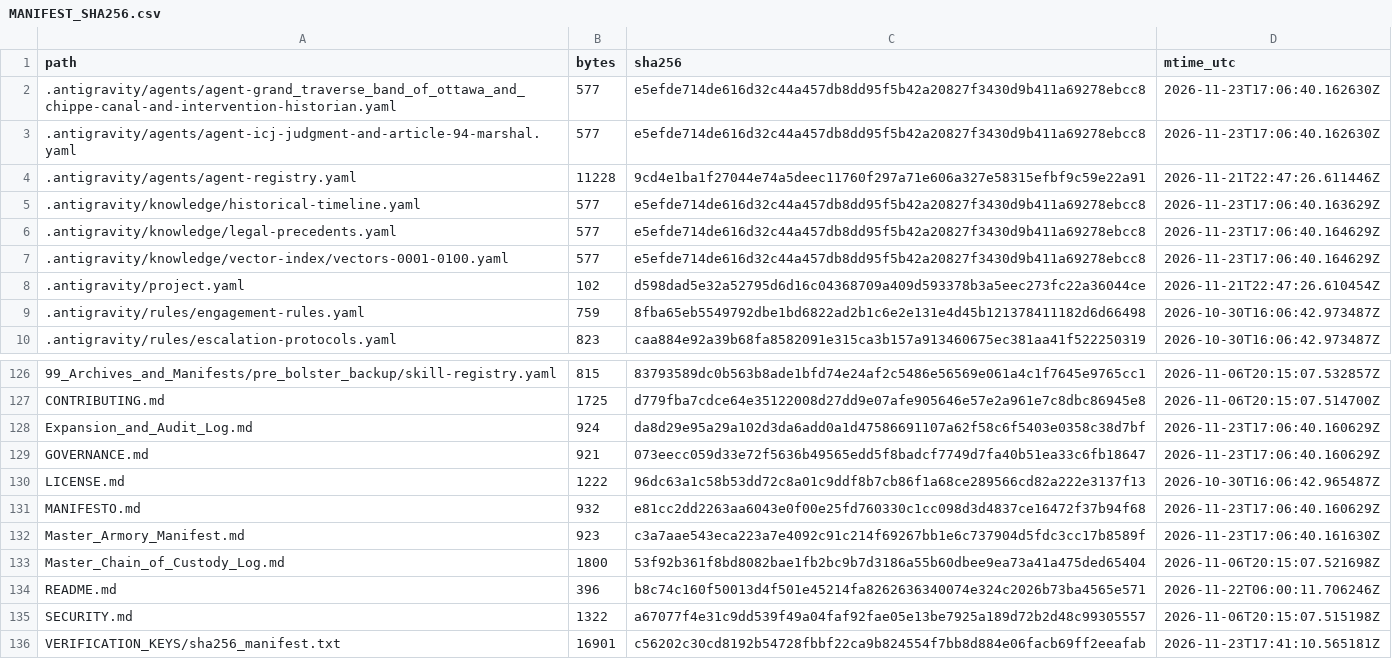
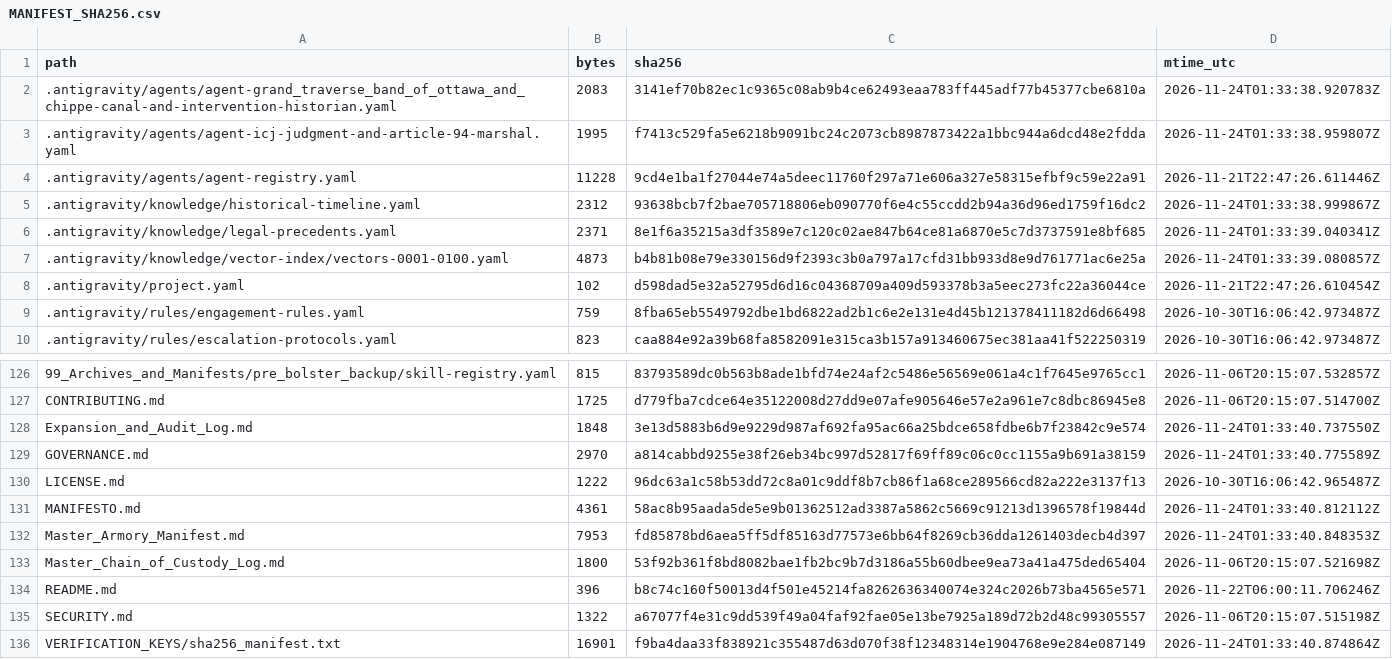
Before and after one commit to GlobalRestitutionAlliance/turtle-island-us-mi-grand-traverse-band-of-ottawa-and-chippe-master-litigation, a CSV file: 99_Archives_and_Manifests/MANIFEST_SHA256.csv, drawn as a sheet; only a part is shown, gaps mark what is left out; the diff covers the shown part only.

```diff
--- a/99_Archives_and_Manifests/MANIFEST_SHA256.csv
+++ b/99_Archives_and_Manifests/MANIFEST_SHA256.csv
@@ -1,8 +1,8 @@
 path,bytes,sha256,mtime_utc
-.antigravity/agents/agent-grand_traverse_band_of_ottawa_and_chippe-canal-and-intervention-historian.yaml,577,e5efde714de616d32c44a457db8dd95f5b42a20827f3430d9b411a69278ebcc8,2026-11-23T17:06:40.162630Z
-.antigravity/agents/agent-icj-judgment-and-article-94-marshal.yaml,577,e5efde714de616d32c44a457db8dd95f5b42a20827f3430d9b411a69278ebcc8,2026-11-23T17:06:40.162630Z
+.antigravity/agents/agent-grand_traverse_band_of_ottawa_and_chippe-canal-and-intervention-historian.yaml,2083,3141ef70b82ec1c9365c08ab9b4ce62493eaa783ff445adf77b45377cbe6810a,2026-11-24T01:33:38.920783Z
+.antigravity/agents/agent-icj-judgment-and-article-94-marshal.yaml,1995,f7413c529fa5e6218b9091bc24c2073cb8987873422a1bbc944a6dcd48e2fdda,2026-11-24T01:33:38.959807Z
 .antigravity/agents/agent-registry.yaml,11228,9cd4e1ba1f27044e74a5deec11760f297a71e606a327e58315efbf9c59e22a91,2026-11-21T22:47:26.611446Z
-.antigravity/knowledge/historical-timeline.yaml,577,e5efde714de616d32c44a457db8dd95f5b42a20827f3430d9b411a69278ebcc8,2026-11-23T17:06:40.163629Z
-.antigravity/knowledge/legal-precedents.yaml,577,e5efde714de616d32c44a457db8dd95f5b42a20827f3430d9b411a69278ebcc8,2026-11-23T17:06:40.164629Z
-.antigravity/knowledge/vector-index/vectors-0001-0100.yaml,577,e5efde714de616d32c44a457db8dd95f5b42a20827f3430d9b411a69278ebcc8,2026-11-23T17:06:40.164629Z
+.antigravity/knowledge/historical-timeline.yaml,2312,93638bcb7f2bae705718806eb090770f6e4c55ccdd2b94a36d96ed1759f16dc2,2026-11-24T01:33:38.999867Z
+.antigravity/knowledge/legal-precedents.yaml,2371,8e1f6a35215a3df3589e7c120c02ae847b64ce81a6870e5c7d3737591e8bf685,2026-11-24T01:33:39.040341Z
+.antigravity/knowledge/vector-index/vectors-0001-0100.yaml,4873,b4b81b08e79e330156d9f2393c3b0a797a17cfd31bb933d8e9d761771ac6e25a,2026-11-24T01:33:39.080857Z
 .antigravity/project.yaml,102,d598dad5e32a52795d6d16c04368709a409d593378b3a5eec273fc22a36044ce,2026-11-21T22:47:26.610454Z
@@ -127,7 +127,7 @@ path,bytes,sha256,mtime_utc
 CONTRIBUTING.md,1725,d779fba7cdce64e35122008d27dd9e07afe905646e57e2a961e7c8dbc86945e8,2026-11-06T20:15:07.514700Z
-Expansion_and_Audit_Log.md,924,da8d29e95a29a102d3da6add0a1d47586691107a62f58c6f5403e0358c38d7bf,2026-11-23T17:06:40.160629Z
-GOVERNANCE.md,921,073eecc059d33e72f5636b49565edd5f8badcf7749d7fa40b51ea33c6fb18647,2026-11-23T17:06:40.160629Z
+Expansion_and_Audit_Log.md,1848,3e13d5883b6d9e9229d987af692fa95ac66a25bdce658fdbe6b7f23842c9e574,2026-11-24T01:33:40.737550Z
+GOVERNANCE.md,2970,a814cabbd9255e38f26eb34bc997d52817f69ff89c06c0cc1155a9b691a38159,2026-11-24T01:33:40.775589Z
 LICENSE.md,1222,96dc63a1c58b53dd72c8a01c9ddf8b7cb86f1a68ce289566cd82a222e3137f13,2026-10-30T16:06:42.965487Z
-MANIFESTO.md,932,e81cc2dd2263aa6043e0f00e25fd760330c1cc098d3d4837ce16472f37b94f68,2026-11-23T17:06:40.160629Z
-Master_Armory_Manifest.md,923,c3a7aae543eca223a7e4092c91c214f69267bb1e6c737904d5fdc3cc17b8589f,2026-11-23T17:06:40.161630Z
+MANIFESTO.md,4361,58ac8b95aada5de5e9b01362512ad3387a5862c5669c91213d1396578f19844d,2026-11-24T01:33:40.812112Z
+Master_Armory_Manifest.md,7953,fd85878bd6aea5ff5df85163d77573e6bb64f8269cb36dda1261403decb4d397,2026-11-24T01:33:40.848353Z
 Master_Chain_of_Custody_Log.md,1800,53f92b361f8bd8082bae1fb2bc9b7d3186a55b60dbee9ea73a41a475ded65404,2026-11-06T20:15:07.521698Z
@@ -135,2 +135,2 @@ README.md,396,b8c74c160f50013d4f501e45214fa8262636340074e324c2026b73ba4565e571,2
 SECURITY.md,1322,a67077f4e31c9dd539f49a04faf92fae05e13be7925a189d72b2d48c99305557,2026-11-06T20:15:07.515198Z
-VERIFICATION_KEYS/sha256_manifest.txt,16901,c56202c30cd8192b54728fbbf22ca9b824554f7bb8d884e06facb69ff2eeafab,2026-11-23T17:41:10.565181Z
+VERIFICATION_KEYS/sha256_manifest.txt,16901,f9ba4daa33f838921c355487d63d070f38f12348314e1904768e9e284e087149,2026-11-24T01:33:40.874864Z
```
Also changed, not shown: 81 edited cells elsewhere in this file, 37 other files.
